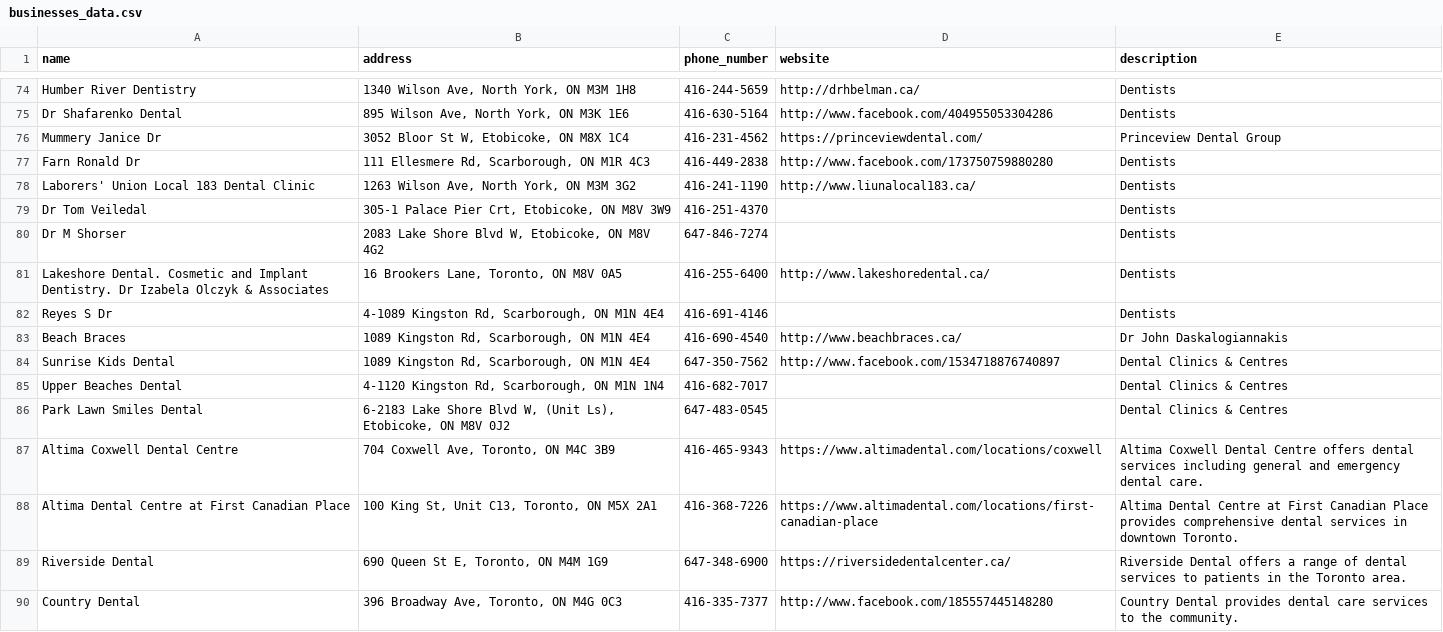
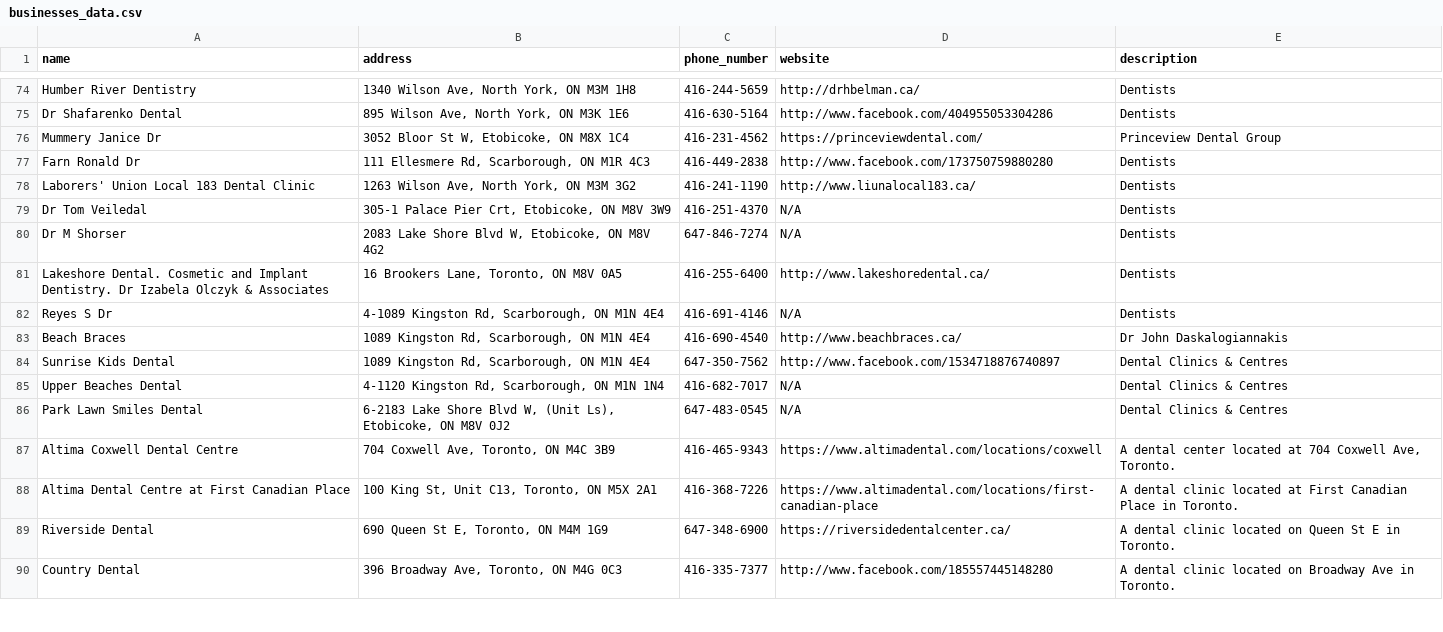
Before and after one commit to Phantom474747777/scraper-g1000, a CSV file: businesses_data.csv, drawn as a sheet; only a part is shown, gaps mark what is left out; the diff covers the shown part only.

```diff
--- a/businesses_data.csv
+++ b/businesses_data.csv
@@ -78,13 +78,13 @@ Farn Ronald Dr,"111 Ellesmere Rd, Scarborough, ON M1R 4C3",416-449-2838,http://w
 Laborers' Union Local 183 Dental Clinic,"1263 Wilson Ave, North York, ON M3M 3G2",416-241-1190,http://www.liunalocal183.ca/,Dentists
-Dr Tom Veiledal,"305-1 Palace Pier Crt, Etobicoke, ON M8V 3W9",416-251-4370,,Dentists
-Dr M Shorser,"2083 Lake Shore Blvd W, Etobicoke, ON M8V 4G2",647-846-7274,,Dentists
+Dr Tom Veiledal,"305-1 Palace Pier Crt, Etobicoke, ON M8V 3W9",416-251-4370,N/A,Dentists
+Dr M Shorser,"2083 Lake Shore Blvd W, Etobicoke, ON M8V 4G2",647-846-7274,N/A,Dentists
 Lakeshore Dental. Cosmetic and Implant Dentistry. Dr Izabela Olczyk & Associates,"16 Brookers Lane, Toronto, ON M8V 0A5",416-255-6400,http://www.lakeshoredental.ca/,Dentists
-Reyes S Dr,"4-1089 Kingston Rd, Scarborough, ON M1N 4E4",416-691-4146,,Dentists
+Reyes S Dr,"4-1089 Kingston Rd, Scarborough, ON M1N 4E4",416-691-4146,N/A,Dentists
 Beach Braces,"1089 Kingston Rd, Scarborough, ON M1N 4E4",416-690-4540,http://www.beachbraces.ca/,Dr John Daskalogiannakis
 Sunrise Kids Dental,"1089 Kingston Rd, Scarborough, ON M1N 4E4",647-350-7562,http://www.facebook.com/1534718876740897,Dental Clinics & Centres
-Upper Beaches Dental,"4-1120 Kingston Rd, Scarborough, ON M1N 1N4",416-682-7017,,Dental Clinics & Centres
-Park Lawn Smiles Dental,"6-2183 Lake Shore Blvd W, (Unit Ls), Etobicoke, ON M8V 0J2",647-483-0545,,Dental Clinics & Centres
-Altima Coxwell Dental Centre,"704 Coxwell Ave, Toronto, ON M4C 3B9",416-465-9343,https://www.altimadental.com/locations/coxwell,Altima Coxwell Dental Centre offers dental services including general and emergency dental care.
-Altima Dental Centre at First Canadian Place,"100 King St, Unit C13, Toronto, ON M5X 2A1",416-368-7226,https://www.altimadental.com/locations/first-canadian-place,Altima Dental Centre at First Canadian Place provides comprehensive dental services in downtown Toronto.
-Riverside Dental,"690 Queen St E, Toronto, ON M4M 1G9",647-348-6900,https://riversidedentalcenter.ca/,Riverside Dental offers a range of dental services to patients in the Toronto area.
-Country Dental,"396 Broadway Ave, Toronto, ON M4G 0C3",416-335-7377,http://www.facebook.com/185557445148280,Country Dental provides dental care services to the community.
+Upper Beaches Dental,"4-1120 Kingston Rd, Scarborough, ON M1N 1N4",416-682-7017,N/A,Dental Clinics & Centres
+Park Lawn Smiles Dental,"6-2183 Lake Shore Blvd W, (Unit Ls), Etobicoke, ON M8V 0J2",647-483-0545,N/A,Dental Clinics & Centres
+Altima Coxwell Dental Centre,"704 Coxwell Ave, Toronto, ON M4C 3B9",416-465-9343,https://www.altimadental.com/locations/coxwell,"A dental center located at 704 Coxwell Ave, Toronto."
+Altima Dental Centre at First Canadian Place,"100 King St, Unit C13, Toronto, ON M5X 2A1",416-368-7226,https://www.altimadental.com/locations/first-canadian-place,A dental clinic located at First Canadian Place in Toronto.
+Riverside Dental,"690 Queen St E, Toronto, ON M4M 1G9",647-348-6900,https://riversidedentalcenter.ca/,A dental clinic located on Queen St E in Toronto.
+Country Dental,"396 Broadway Ave, Toronto, ON M4G 0C3",416-335-7377,http://www.facebook.com/185557445148280,A dental clinic located on Broadway Ave in Toronto.
```
Also changed, not shown: 7 added rows, 7 removed rows, 3 moved rows and 50 edited cells elsewhere in this file, 1 other file.
